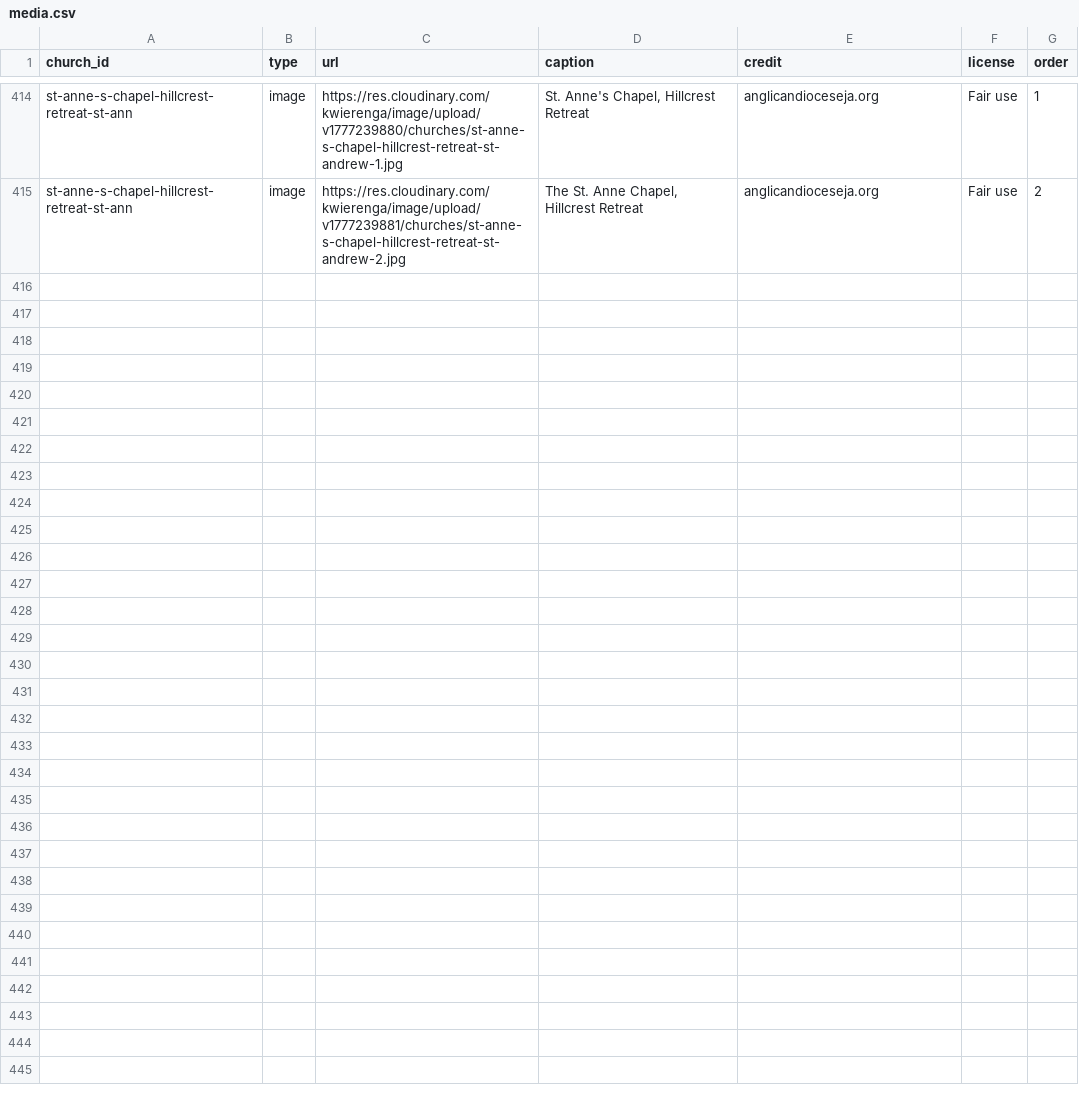
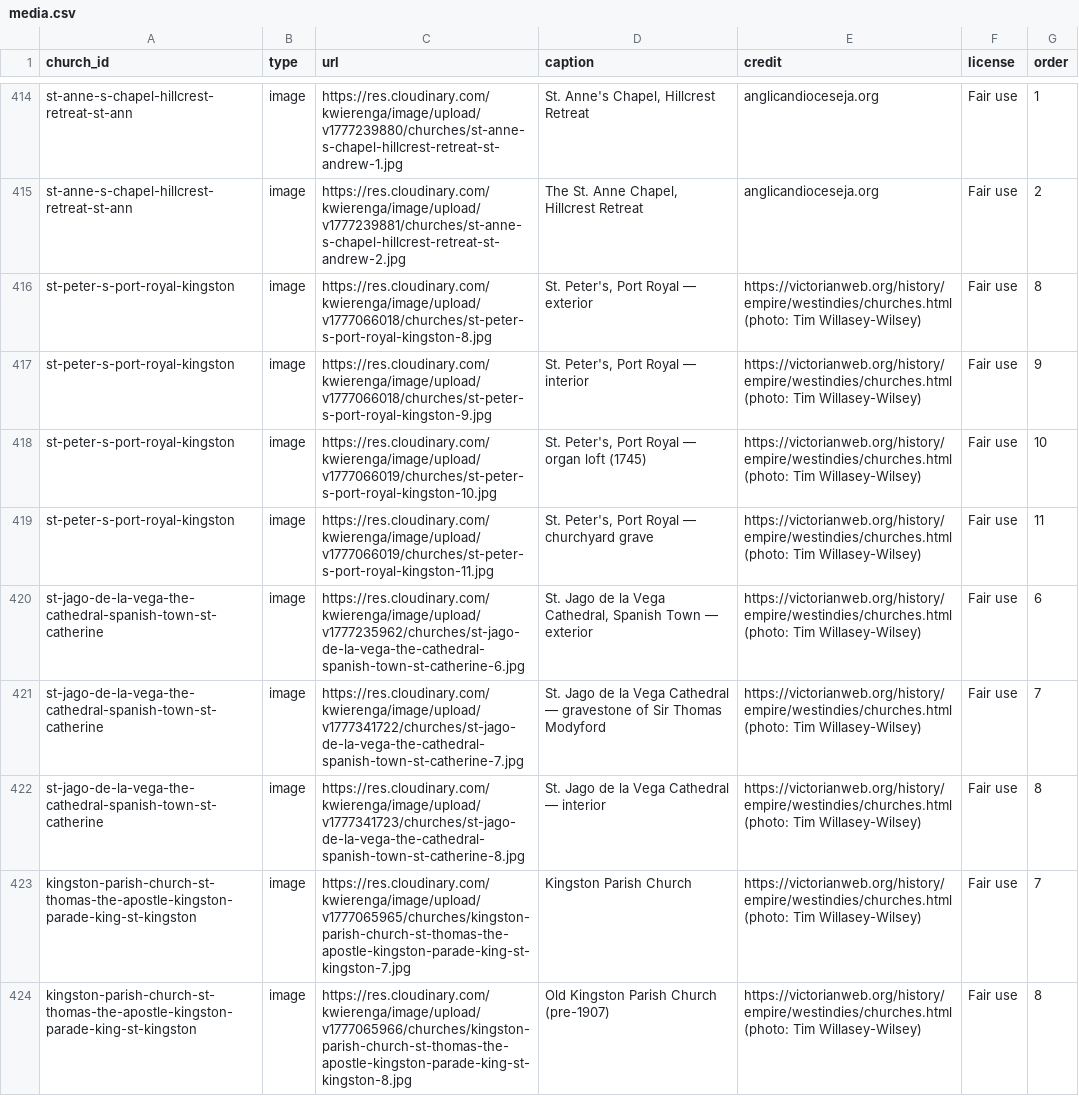
Before and after one commit to kwierenga/Anglican-Churches-in-Jamaica, a CSV file: data/media.csv, drawn as a sheet; only a part is shown, gaps mark what is left out; the diff covers the shown part only.

```diff
--- a/data/media.csv
+++ b/data/media.csv
@@ -415 +415,10 @@ st-anne-s-chapel-hillcrest-retreat-st-ann,image,https://res.cloudinary.com/kwier
 st-anne-s-chapel-hillcrest-retreat-st-ann,image,https://res.cloudinary.com/kwierenga/image/upload/v1777239881/churches/st-anne-s-chapel-hillcrest-retreat-st-andrew-2.jpg,"The St. Anne Chapel, Hillcrest Retreat",anglicandioceseja.org,Fair use,2
+st-peter-s-port-royal-kingston,image,https://res.cloudinary.com/kwierenga/image/upload/v1777066018/churches/st-peter-s-port-royal-kingston-8.jpg,"St. Peter's, Port Royal — exterior",https://victorianweb.org/history/empire/westindies/churches.html (photo: Tim Willasey-Wilsey),Fair use,8
+st-peter-s-port-royal-kingston,image,https://res.cloudinary.com/kwierenga/image/upload/v1777066018/churches/st-peter-s-port-royal-kingston-9.jpg,"St. Peter's, Port Royal — interior",https://victorianweb.org/history/empire/westindies/churches.html (photo: Tim Willasey-Wilsey),Fair use,9
+st-peter-s-port-royal-kingston,image,https://res.cloudinary.com/kwierenga/image/upload/v1777066019/churches/st-peter-s-port-royal-kingston-10.jpg,"St. Peter's, Port Royal — organ loft (1745)",https://victorianweb.org/history/empire/westindies/churches.html (photo: Tim Willasey-Wilsey),Fair use,10
+st-peter-s-port-royal-kingston,image,https://res.cloudinary.com/kwierenga/image/upload/v1777066019/churches/st-peter-s-port-royal-kingston-11.jpg,"St. Peter's, Port Royal — churchyard grave",https://victorianweb.org/history/empire/westindies/churches.html (photo: Tim Willasey-Wilsey),Fair use,11
+st-jago-de-la-vega-the-cathedral-spanish-town-st-catherine,image,https://res.cloudinary.com/kwierenga/image/upload/v1777235962/churches/st-jago-de-la-vega-the-cathedral-spanish-town-st-catherine-6.jpg,"St. Jago de la Vega Cathedral, Spanish Town — exterior",https://victorianweb.org/history/empire/westindies/churches.html (photo: Tim Willasey-Wilsey),Fair use,6
+st-jago-de-la-vega-the-cathedral-spanish-town-st-catherine,image,https://res.cloudinary.com/kwierenga/image/upload/v1777341722/churches/st-jago-de-la-vega-the-cathedral-spanish-town-st-catherine-7.jpg,St. Jago de la Vega Cathedral — gravestone of Sir Thomas Modyford,https://victorianweb.org/history/empire/westindies/churches.html (photo: Tim Willasey-Wilsey),Fair use,7
+st-jago-de-la-vega-the-cathedral-spanish-town-st-catherine,image,https://res.cloudinary.com/kwierenga/image/upload/v1777341723/churches/st-jago-de-la-vega-the-cathedral-spanish-town-st-catherine-8.jpg,St. Jago de la Vega Cathedral — interior,https://victorianweb.org/history/empire/westindies/churches.html (photo: Tim Willasey-Wilsey),Fair use,8
+kingston-parish-church-st-thomas-the-apostle-kingston-parade-king-st-kingston,image,https://res.cloudinary.com/kwierenga/image/upload/v1777065965/churches/kingston-parish-church-st-thomas-the-apostle-kingston-parade-king-st-kingston-7.jpg,Kingston Parish Church,https://victorianweb.org/history/empire/westindies/churches.html (photo: Tim Willasey-Wilsey),Fair use,7
+kingston-parish-church-st-thomas-the-apostle-kingston-parade-king-st-kingston,image,https://res.cloudinary.com/kwierenga/image/upload/v1777065966/churches/kingston-parish-church-st-thomas-the-apostle-kingston-parade-king-st-kingston-8.jpg,Old Kingston Parish Church (pre-1907),https://victorianweb.org/history/empire/westindies/churches.html (photo: Tim Willasey-Wilsey),Fair use,8
```
Also changed, not shown: 8 added rows and 2 edited cells elsewhere in this file, data/churches.csv, 15 other files.
